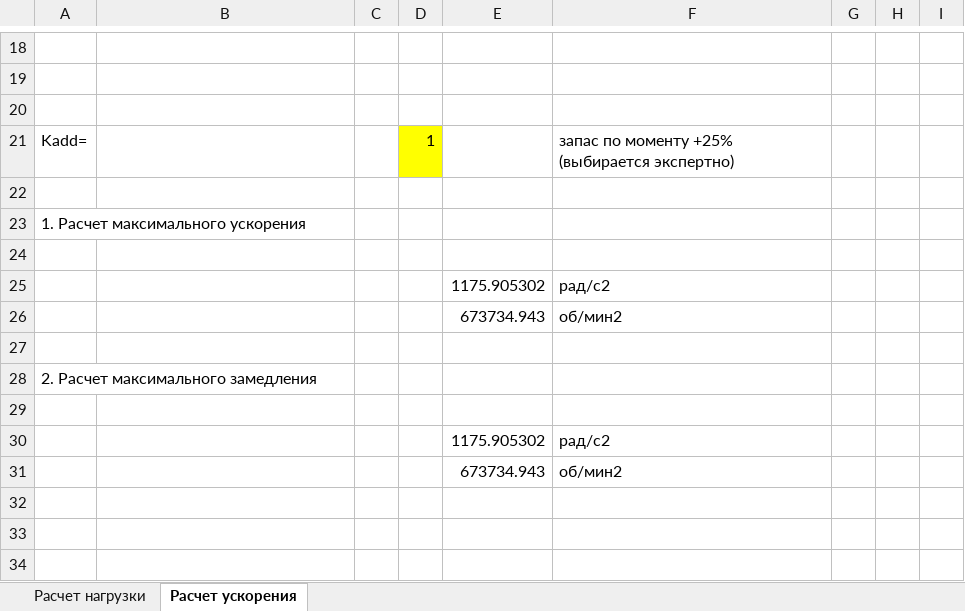
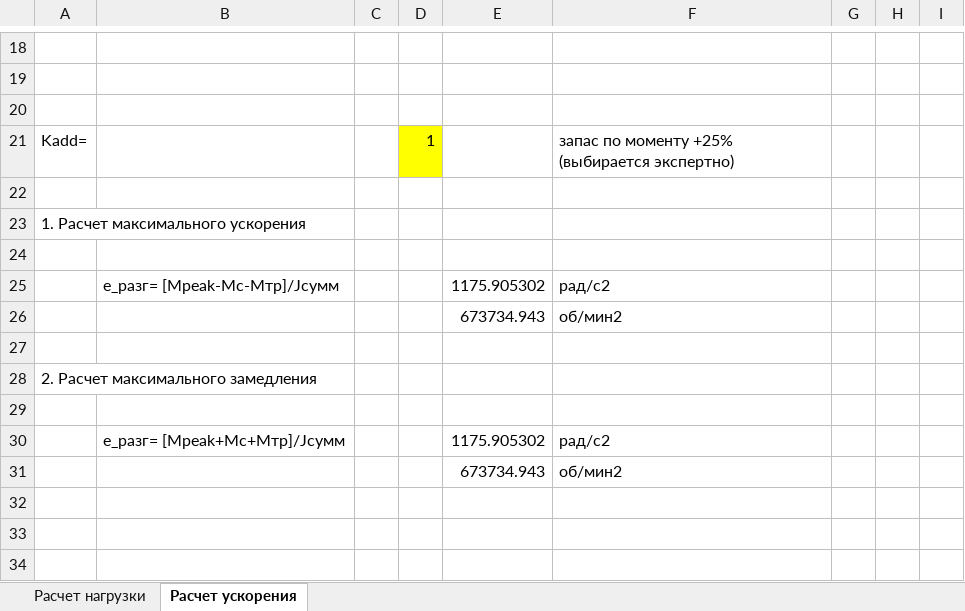
Before and after one commit to tihonov-e/-, an Excel workbook: Электромеханика/Расчет момента_IGV.xlsx, sheet Расчет ускорения, drawn as a sheet; only a part is shown, gaps mark what is left out; values as stored, in another font and other column widths than the file's, no borders; charts and pictures and conditional formats not drawn; the diff names each change by its address in the sheet, - before the commit and + after, or states it on an @@ line.

Commit message:
добавлены новые расчеты

```diff
--- a/Электромеханика/Расчет момента_IGV.xlsx (sheet Расчет ускорения)
+++ b/Электромеханика/Расчет момента_IGV.xlsx (sheet Расчет ускорения)
-B25: (empty)
+B25: e_разг= [Mpeak-Mc-Mтр]/Jсумм
-B30: (empty)
+B30: e_разг= [Mpeak+Mc+Mтр]/Jсумм
```
Also changed, not shown: sheet Расчет нагрузки, charts or pictures, 12 other files.
